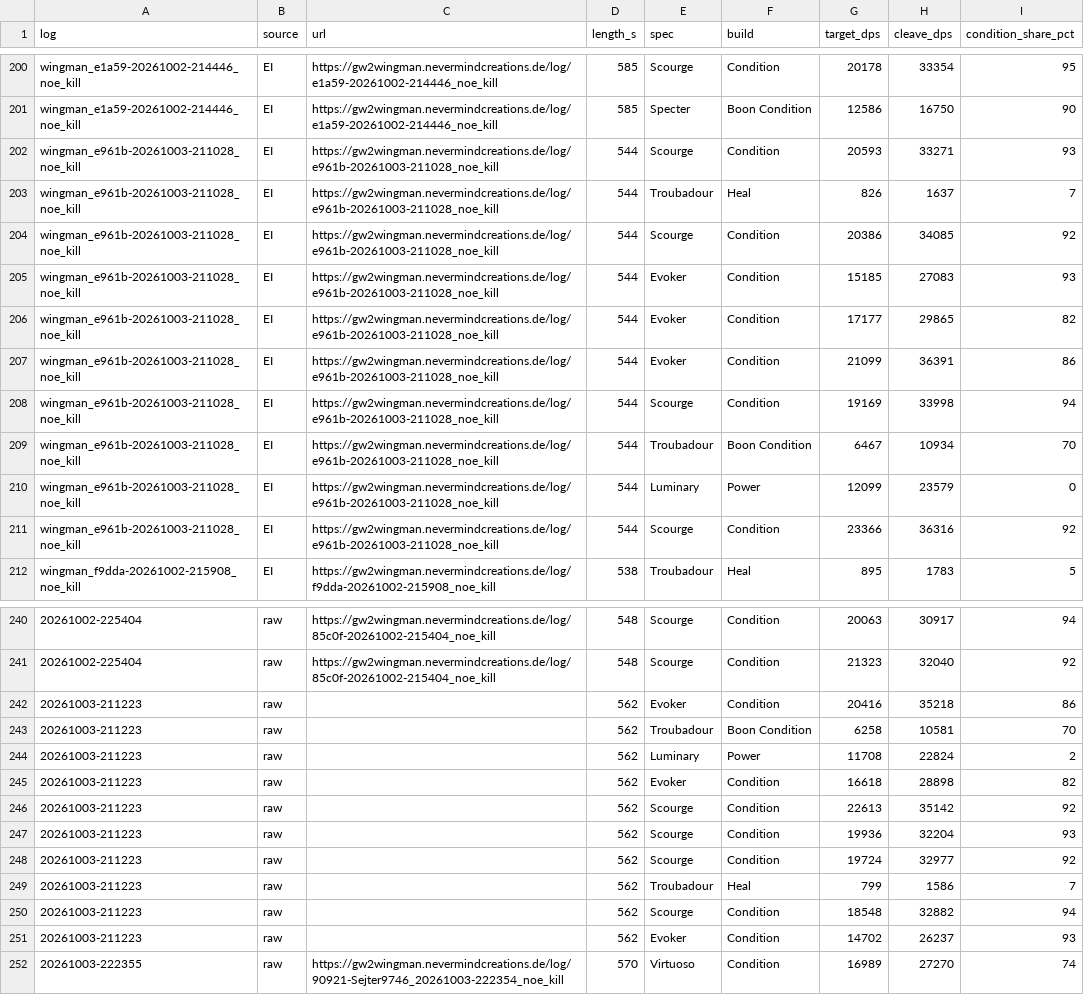
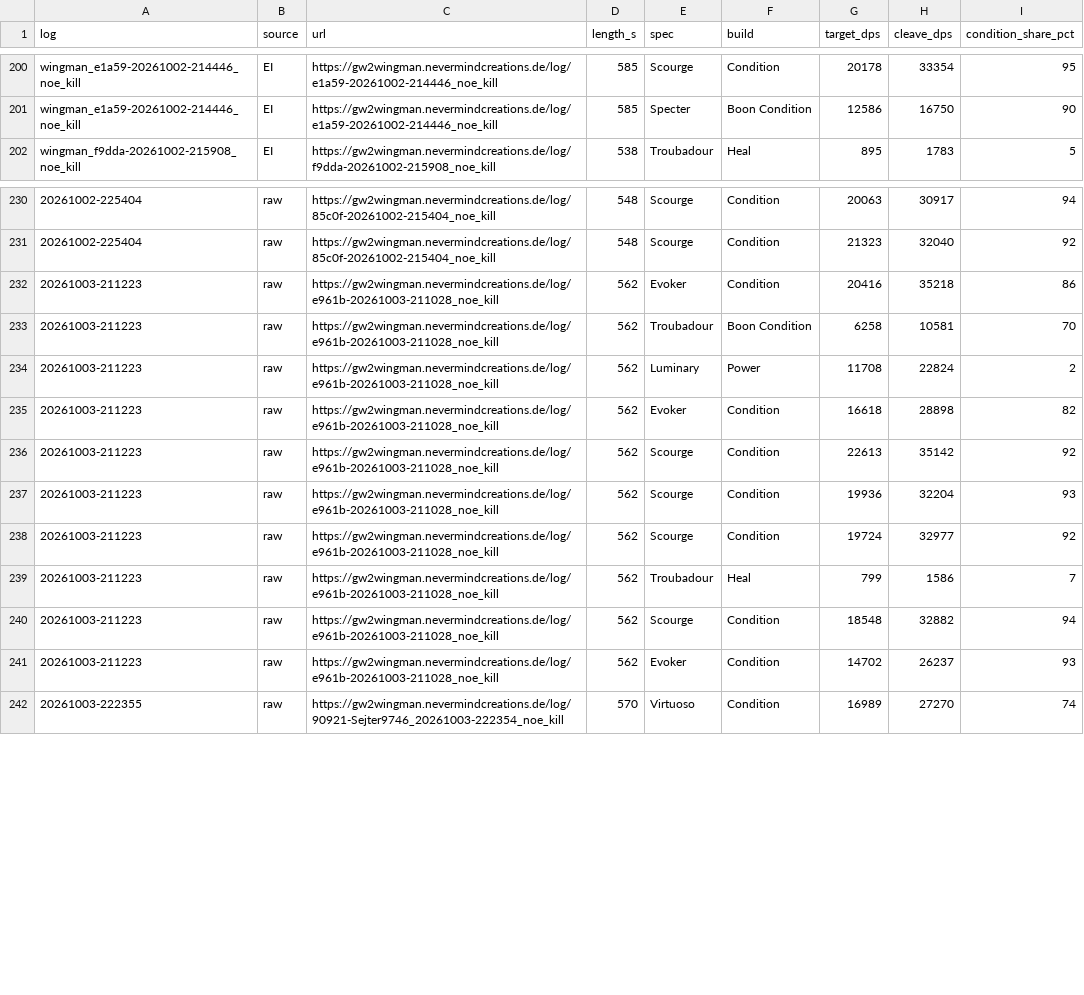
Before and after one commit to casualsoty/vloxx-research, a CSV file: data/dps_samples.csv, drawn as a sheet; only a part is shown, gaps mark what is left out; removed rows and columns are numbered as before the commit, all else as after; the diff names each change by its address in the sheet, - before the commit and + after, or states it on an @@ line.

```diff
--- a/data/dps_samples.csv
+++ b/data/dps_samples.csv
-row 202: wingman_e961b-20261003-211028_noe_kill | EI | https://gw2wingman.nevermindcreations.de/log/e961b-20261003-211028_noe_kill | 544 | Scourge | Condition | 20593 | 33271 | 93
-row 203: wingman_e961b-20261003-211028_noe_kill | EI | https://gw2wingman.nevermindcreations.de/log/e961b-20261003-211028_noe_kill | 544 | Troubadour | Heal | 826 | 1637 | 7
-row 204: wingman_e961b-20261003-211028_noe_kill | EI | https://gw2wingman.nevermindcreations.de/log/e961b-20261003-211028_noe_kill | 544 | Scourge | Condition | 20386 | 34085 | 92
-row 205: wingman_e961b-20261003-211028_noe_kill | EI | https://gw2wingman.nevermindcreations.de/log/e961b-20261003-211028_noe_kill | 544 | Evoker | Condition | 15185 | 27083 | 93
-row 206: wingman_e961b-20261003-211028_noe_kill | EI | https://gw2wingman.nevermindcreations.de/log/e961b-20261003-211028_noe_kill | 544 | Evoker | Condition | 17177 | 29865 | 82
-row 207: wingman_e961b-20261003-211028_noe_kill | EI | https://gw2wingman.nevermindcreations.de/log/e961b-20261003-211028_noe_kill | 544 | Evoker | Condition | 21099 | 36391 | 86
-row 208: wingman_e961b-20261003-211028_noe_kill | EI | https://gw2wingman.nevermindcreations.de/log/e961b-20261003-211028_noe_kill | 544 | Scourge | Condition | 19169 | 33998 | 94
-row 209: wingman_e961b-20261003-211028_noe_kill | EI | https://gw2wingman.nevermindcreations.de/log/e961b-20261003-211028_noe_kill | 544 | Troubadour | Boon Condition | 6467 | 10934 | 70
-row 210: wingman_e961b-20261003-211028_noe_kill | EI | https://gw2wingman.nevermindcreations.de/log/e961b-20261003-211028_noe_kill | 544 | Luminary | Power | 12099 | 23579 | 0
-row 211: wingman_e961b-20261003-211028_noe_kill | EI | https://gw2wingman.nevermindcreations.de/log/e961b-20261003-211028_noe_kill | 544 | Scourge | Condition | 23366 | 36316 | 92
-C232:C241 (url): (empty)
+C232:C241 (url): https://gw2wingman.nevermindcreations.de/log/e961b-20261003-211028_noe_kill
```
Also changed, not shown: data/fixation_applications.csv, data/fixation_last_phase_ticks.csv, 17 other files.
